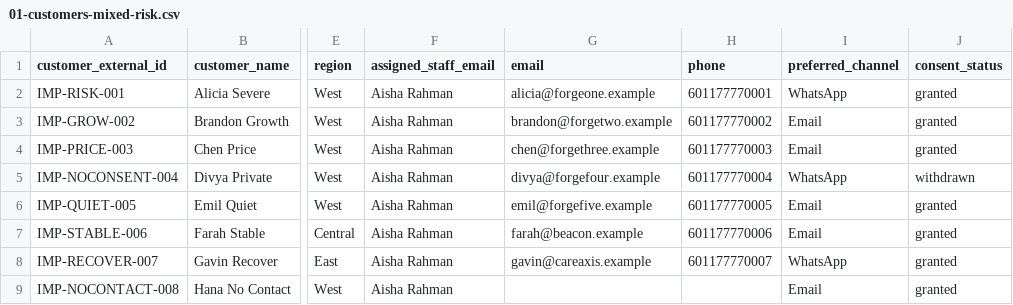
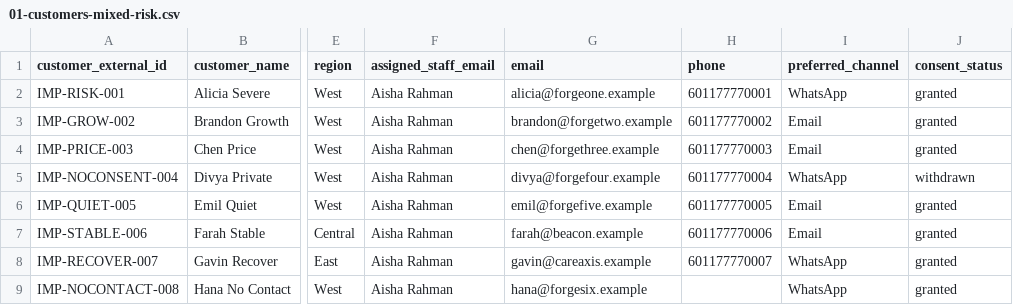
Before and after one commit to sky12ler/CustomerPulse-AI, a CSV file: mock-data/scenarios/01-customers-mixed-risk.csv, drawn as a sheet; only a part is shown, gaps mark what is left out; the diff names each change by its address in the sheet, - before the commit and + after, or states it on an @@ line.

Commit message:
Fix mixed-risk customer import fixture

```diff
--- a/mock-data/scenarios/01-customers-mixed-risk.csv
+++ b/mock-data/scenarios/01-customers-mixed-risk.csv
-G9 (email): (empty)
+G9 (email): hana@forgesix.example
-I9 (preferred_channel): Email
+I9 (preferred_channel): WhatsApp
```
Also changed, not shown: 1 other file.
